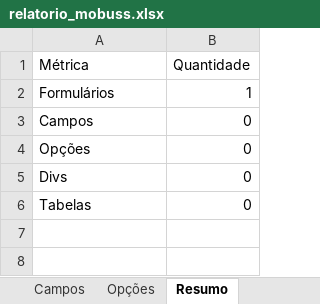
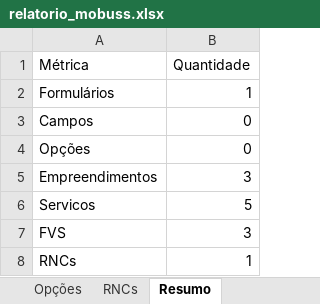
Before and after one commit to halstenGit/sigq, an Excel workbook: sigq/relatorio_mobuss.xlsx, sheet Resumo, drawn as a sheet; values as stored, in another font and other column widths than the file's, no borders; removed rows and columns are numbered as before the commit, all else as after; the diff names each change by its address in the sheet, - before the commit and + after, or states it on an @@ line.

```diff
--- a/sigq/relatorio_mobuss.xlsx (sheet Resumo)
+++ b/sigq/relatorio_mobuss.xlsx (sheet Resumo)
+sheet tab: RNCs
-row 5: Divs | 0
-row 6: Tabelas | 0
+row 5: Empreendimentos | 3
+row 6: Servicos | 5
+row 7: FVS | 3
+row 8: RNCs | 1
```
Also changed, not shown: 2 other files.
